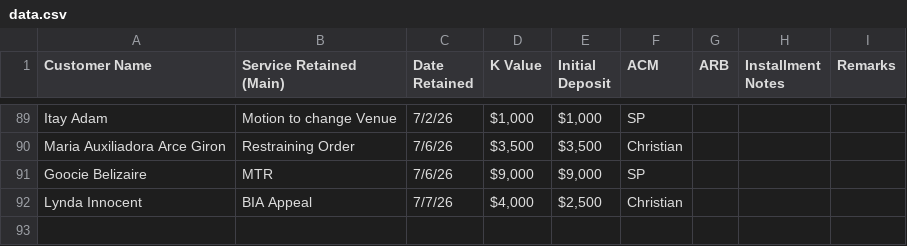
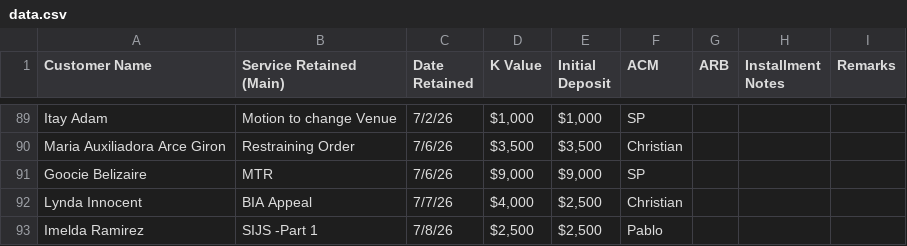
Before and after one commit to SPLO-Bala/splo-sales-dashboard, a CSV file: data.csv, drawn as a sheet; only a part is shown, gaps mark what is left out; the diff names each change by its address in the sheet, - before the commit and + after, or states it on an @@ line.

Commit message:
Update data.csv

```diff
--- a/data.csv
+++ b/data.csv
+row 93: Imelda Ramirez | SIJS -Part 1 | 7/8/26 | $2,500 | $2,500 | Pablo
```
